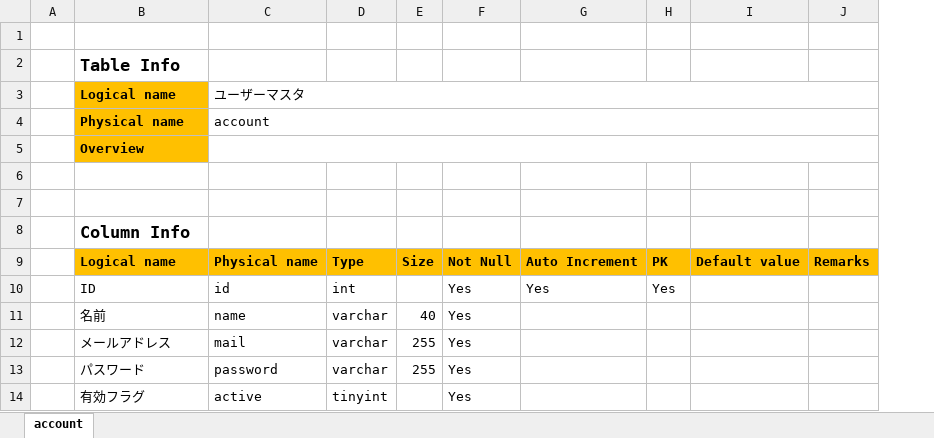
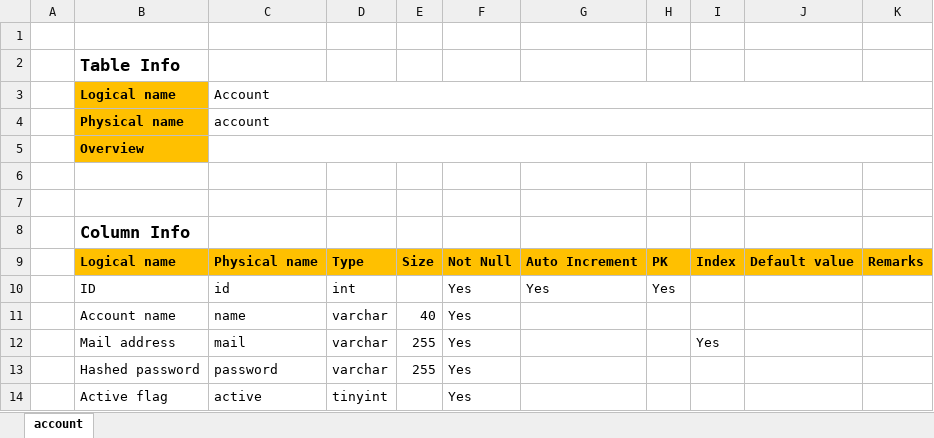
Before and after one commit to alcogy/python-excel-dbdoc, an Excel workbook: DatabaseSpec.xlsx, sheet account, drawn as a sheet; values as stored, in another font and other column widths than the file's, no borders; the diff names each change by its address in the sheet, - before the commit and + after, or states it on an @@ line.

Commit message:
Support Comun Index

```diff
--- a/DatabaseSpec.xlsx (sheet account)
+++ b/DatabaseSpec.xlsx (sheet account)
+column I, rows 9-12: Index |  |  | Yes
-C3: ユーザーマスタ
+C3: Account
-B11: 名前
+B11: Account name
-B12: メールアドレス
+B12: Mail address
-B13: パスワード
+B13: Hashed password
-B14: 有効フラグ
+B14: Active flag
```
Also changed, not shown: 1 other file.
